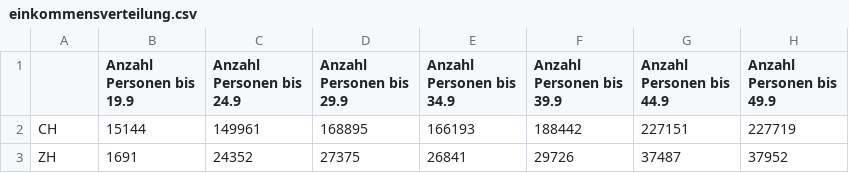
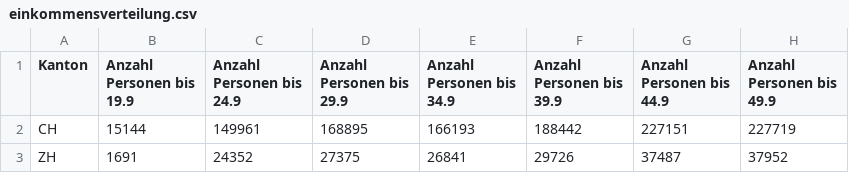
Before and after one commit to Niederb/political_science, a CSV file: Daten/einkommensverteilung.csv, drawn as a sheet; only a part is shown; the diff names each change by its address in the sheet, - before the commit and + after, or states it on an @@ line.

Commit message:
Add column name

```diff
--- a/Daten/einkommensverteilung.csv
+++ b/Daten/einkommensverteilung.csv
-A1: (empty)
+A1: Kanton
```
